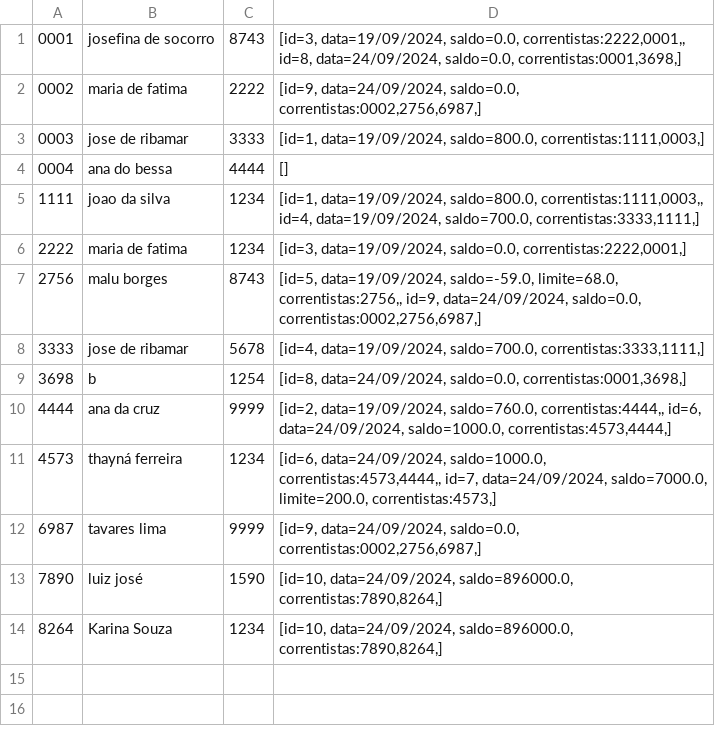
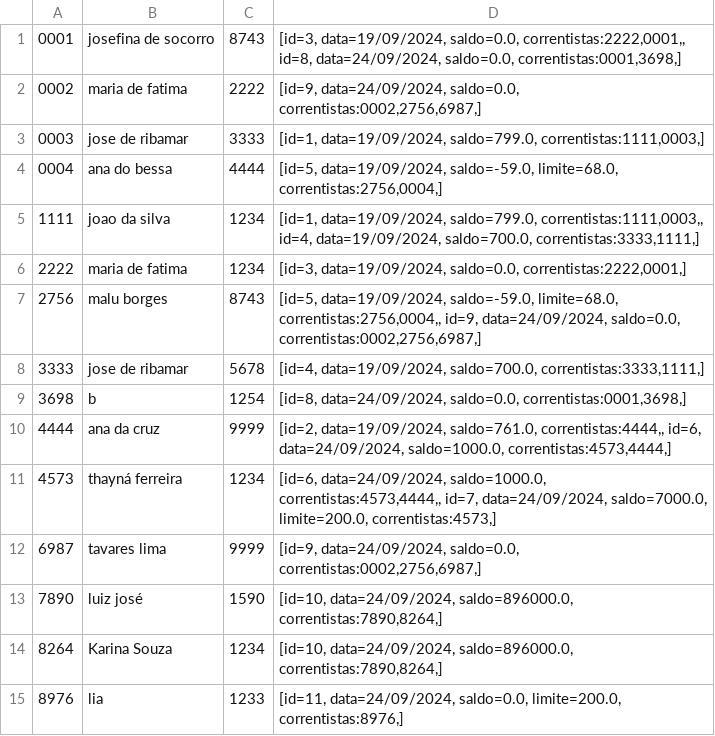
Before and after one commit to agu3des/SistemaBanco, a CSV file: correntistas.csv, drawn as a sheet.

```diff
--- a/correntistas.csv
+++ b/correntistas.csv
@@ -2,10 +2,10 @@
 0002;maria de fatima;2222;[id=9, data=24/09/2024, saldo=0.0, correntistas:0002,2756,6987,]
-0003;jose de  ribamar;3333;[id=1, data=19/09/2024, saldo=800.0, correntistas:1111,0003,]
-0004;ana do bessa;4444;[]
-1111;joao da silva;1234;[id=1, data=19/09/2024, saldo=800.0, correntistas:1111,0003,, id=4, data=19/09/2024, saldo=700.0, correntistas:3333,1111,]
+0003;jose de  ribamar;3333;[id=1, data=19/09/2024, saldo=799.0, correntistas:1111,0003,]
+0004;ana do bessa;4444;[id=5, data=19/09/2024, saldo=-59.0, limite=68.0, correntistas:2756,0004,]
+1111;joao da silva;1234;[id=1, data=19/09/2024, saldo=799.0, correntistas:1111,0003,, id=4, data=19/09/2024, saldo=700.0, correntistas:3333,1111,]
 2222;maria de fatima;1234;[id=3, data=19/09/2024, saldo=0.0, correntistas:2222,0001,]
-2756;malu borges;8743;[id=5, data=19/09/2024, saldo=-59.0, limite=68.0, correntistas:2756,, id=9, data=24/09/2024, saldo=0.0, correntistas:0002,2756,6987,]
+2756;malu borges;8743;[id=5, data=19/09/2024, saldo=-59.0, limite=68.0, correntistas:2756,0004,, id=9, data=24/09/2024, saldo=0.0, correntistas:0002,2756,6987,]
 3333;jose de ribamar;5678;[id=4, data=19/09/2024, saldo=700.0, correntistas:3333,1111,]
 3698;b;1254;[id=8, data=24/09/2024, saldo=0.0, correntistas:0001,3698,]
-4444;ana da cruz;9999;[id=2, data=19/09/2024, saldo=760.0, correntistas:4444,, id=6, data=24/09/2024, saldo=1000.0, correntistas:4573,4444,]
+4444;ana da cruz;9999;[id=2, data=19/09/2024, saldo=761.0, correntistas:4444,, id=6, data=24/09/2024, saldo=1000.0, correntistas:4573,4444,]
 4573;thayná ferreira;1234;[id=6, data=24/09/2024, saldo=1000.0, correntistas:4573,4444,, id=7, data=24/09/2024, saldo=7000.0, limite=200.0, correntistas:4573,]
@@ -14 +14,2 @@
 8264;Karina Souza;1234;[id=10, data=24/09/2024, saldo=896000.0, correntistas:7890,8264,]
+8976;lia;1233;[id=11, data=24/09/2024, saldo=0.0, limite=200.0, correntistas:8976,]
```
Also changed, not shown: contas.csv, 8 other files.
